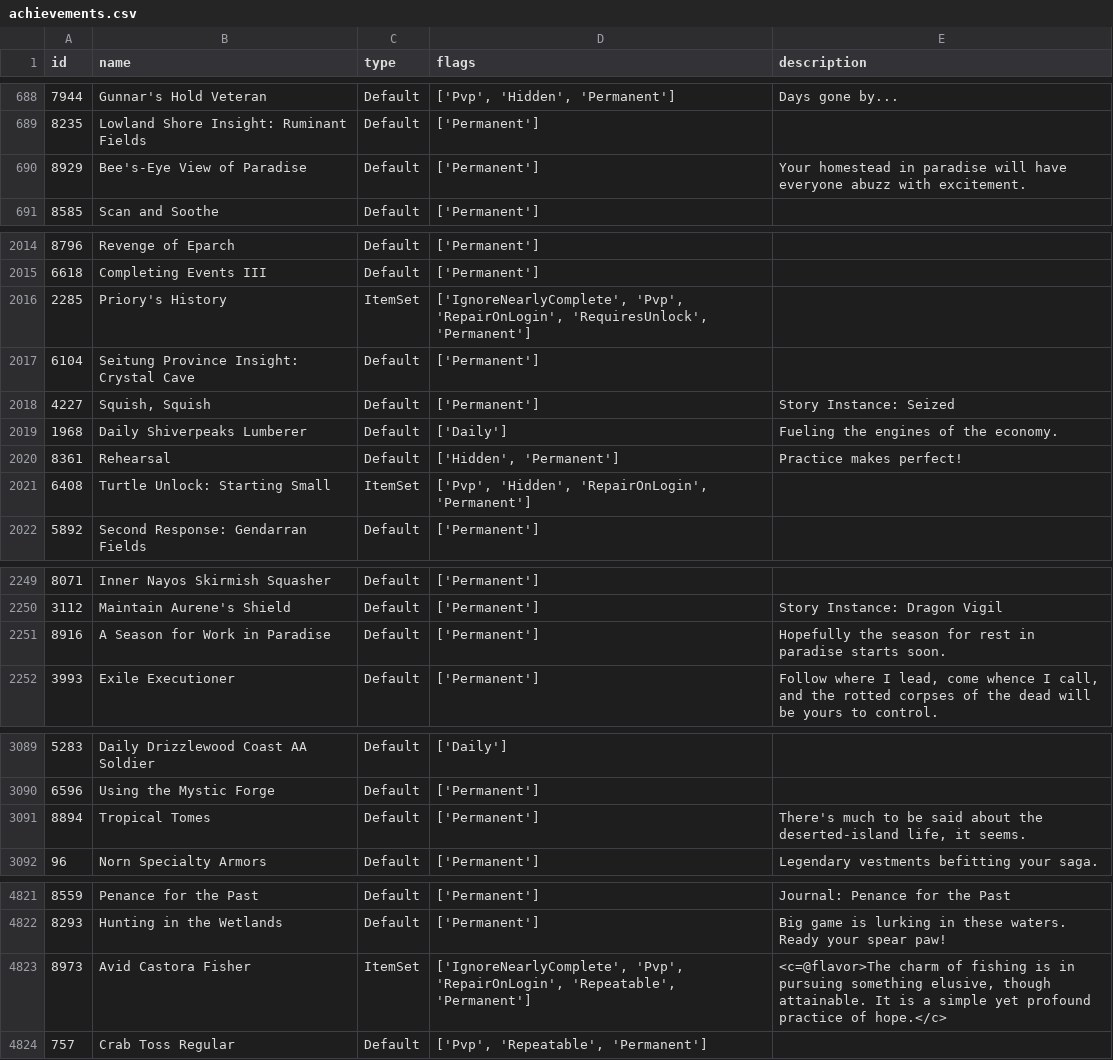
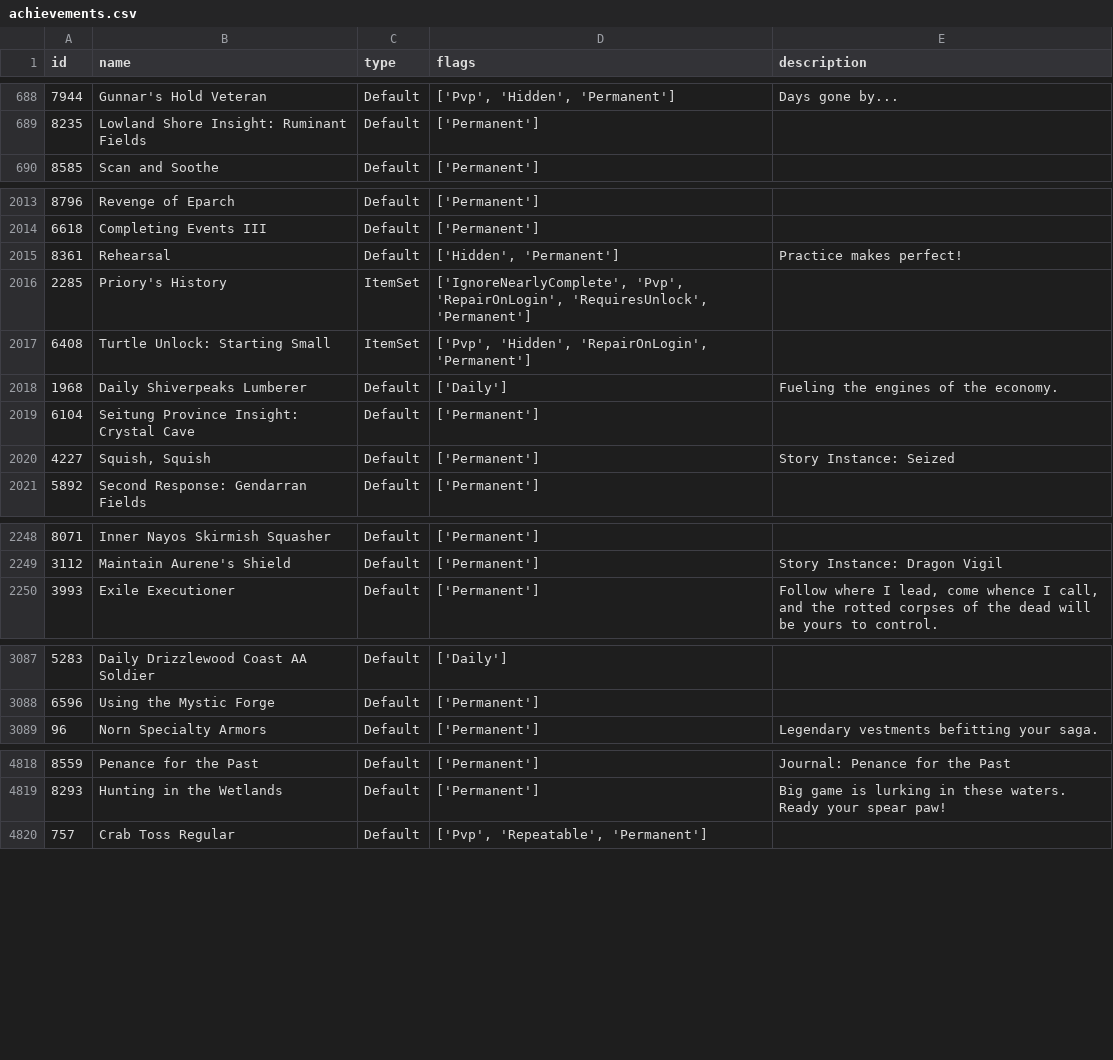
Before and after one commit to geri0v/Gamers-Hell, a CSV file: data/achievements.csv, drawn as a sheet; only a part is shown, gaps mark what is left out; removed rows and columns are numbered as before the commit, all else as after; the diff covers the shown part only; the diff names each change by its address in the sheet, - before the commit and + after, or states it on an @@ line.

```diff
--- a/data/achievements.csv
+++ b/data/achievements.csv
-row 690: 8929 | Bee's-Eye View of Paradise | Default | ['Permanent'] | Your homestead in paradise will have everyone abuzz with excitement.
@@ row 2020 moved to row 2015: 8361 @@
@@ row 2021 moved to row 2017: 6408 @@
@@ row 2019 moved to row 2018: 1968 @@
-row 2251: 8916 | A Season for Work in Paradise | Default | ['Permanent'] | Hopefully the season for rest in paradise starts soon.
-row 3091: 8894 | Tropical Tomes | Default | ['Permanent'] | There's much to be said about the deserted-island life, it seems.
-row 4823: 8973 | Avid Castora Fisher | ItemSet | ['IgnoreNearlyComplete', 'Pvp', 'RepairOnLogin', 'Repeatable', 'Permanent'] | <c=@flavor>The charm of fishing is in pursuing something elusive, though attainable. It is a simple yet profound practice of hope.</c>
```
Also changed, not shown: 2 moved rows elsewhere in this file, 1 other file.
